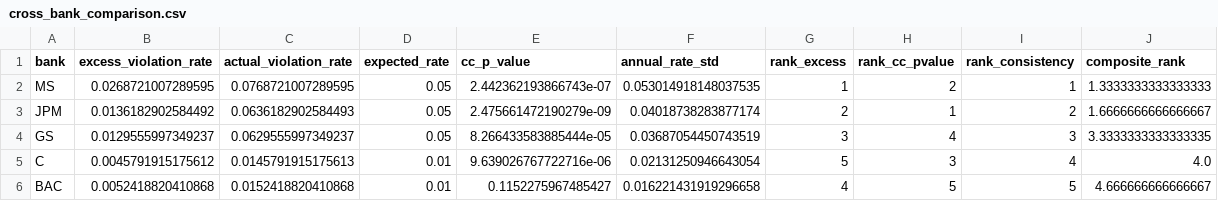
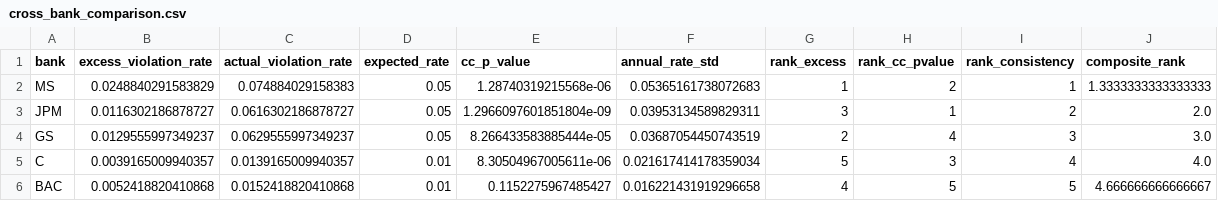
Before and after one commit to rxj0102/var-confidence-audit, a CSV file: data/processed/cross_bank_comparison.csv, drawn as a sheet.

```diff
--- a/data/processed/cross_bank_comparison.csv
+++ b/data/processed/cross_bank_comparison.csv
@@ -1,6 +1,6 @@
 bank,excess_violation_rate,actual_violation_rate,expected_rate,cc_p_value,annual_rate_std,rank_excess,rank_cc_pvalue,rank_consistency,composite_rank
-MS,0.0268721007289595,0.0768721007289595,0.05,2.442362193866743e-07,0.053014918148037535,1,2,1,1.3333333333333333
-JPM,0.0136182902584492,0.0636182902584493,0.05,2.475661472190279e-09,0.04018738283877174,2,1,2,1.6666666666666667
-GS,0.0129555997349237,0.0629555997349237,0.05,8.266433583885444e-05,0.03687054450743519,3,4,3,3.3333333333333335
-C,0.0045791915175612,0.0145791915175613,0.01,9.639026767722716e-06,0.02131250946643054,5,3,4,4.0
+MS,0.0248840291583829,0.074884029158383,0.05,1.28740319215568e-06,0.05365161738072683,1,2,1,1.3333333333333333
+JPM,0.0116302186878727,0.0616302186878727,0.05,1.2966097601851804e-09,0.03953134589829311,3,1,2,2.0
+GS,0.0129555997349237,0.0629555997349237,0.05,8.266433583885444e-05,0.03687054450743519,2,4,3,3.0
+C,0.0039165009940357,0.0139165009940357,0.01,8.30504967005611e-06,0.021617414178359034,5,3,4,4.0
 BAC,0.0052418820410868,0.0152418820410868,0.01,0.1152275967485427,0.016221431919296658,4,5,5,4.666666666666667
```
Also changed, not shown: data/processed/christoffersen_results.csv, data/processed/kupiec_results.csv, 29 other files.
